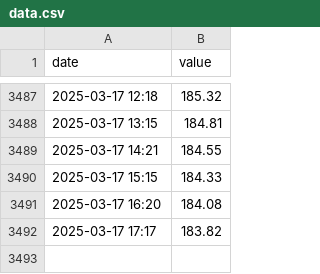
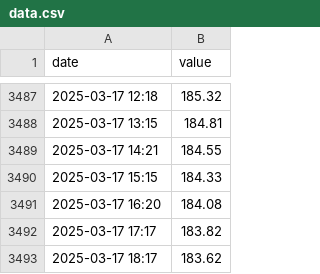
Before and after one commit to sunl888/check-electric-bill, a CSV file: docs/data.csv, drawn as a sheet; only a part is shown, gaps mark what is left out; the diff names each change by its address in the sheet, - before the commit and + after, or states it on an @@ line.

Commit message:
Update electricity bill data

```diff
--- a/docs/data.csv
+++ b/docs/data.csv
+row 3493: 2025-03-17 18:17 | 183.62
```
